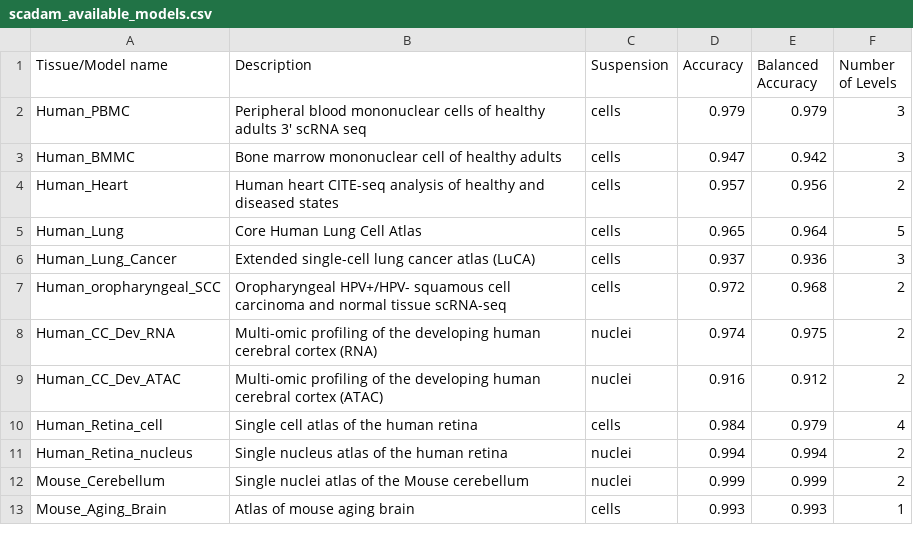
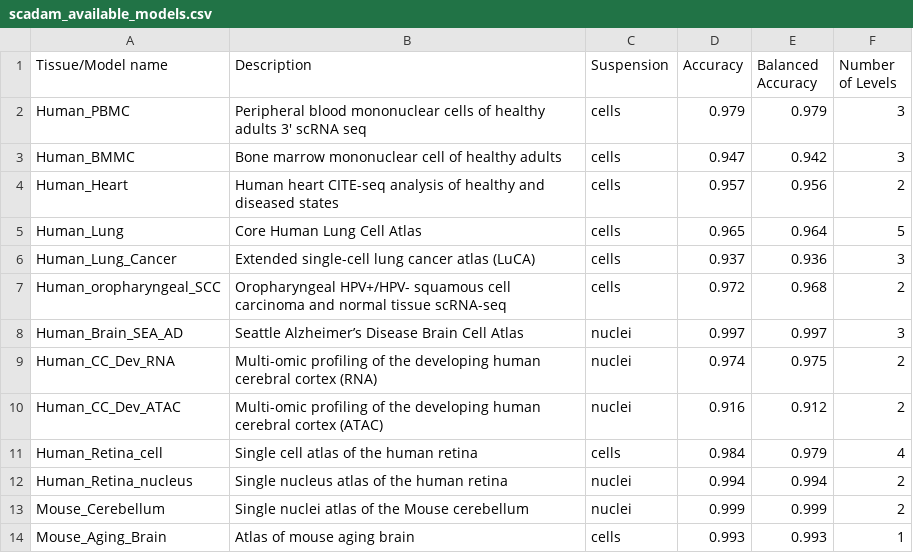
Before and after one commit to Chechekhins/scParadise, a CSV file: scadam_available_models.csv, drawn as a sheet; only a part is shown.

Commit message:
Update scadam_available_models.csv

```diff
--- a/scadam_available_models.csv
+++ b/scadam_available_models.csv
@@ -7,2 +7,3 @@ Human_Lung_Cancer,Extended single-cell lung cancer atlas (LuCA),cells,0.937,0.93
 Human_oropharyngeal_SCC,Oropharyngeal HPV+/HPV- squamous cell carcinoma and normal tissue scRNA-seq,cells,0.972,0.968,2
+Human_Brain_SEA_AD,Seattle Alzheimer’s Disease Brain Cell Atlas,nuclei,0.997,0.997,3
 Human_CC_Dev_RNA,Multi-omic profiling of the developing human cerebral cortex (RNA),nuclei,0.974,0.975,2
```
